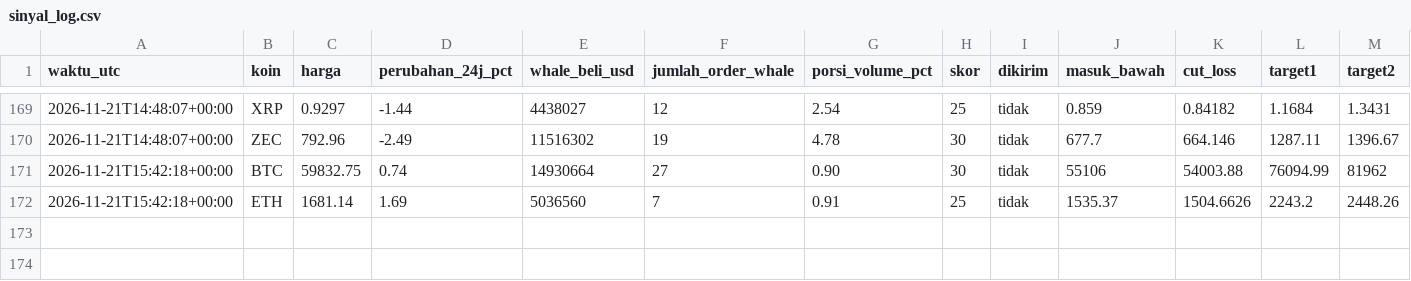
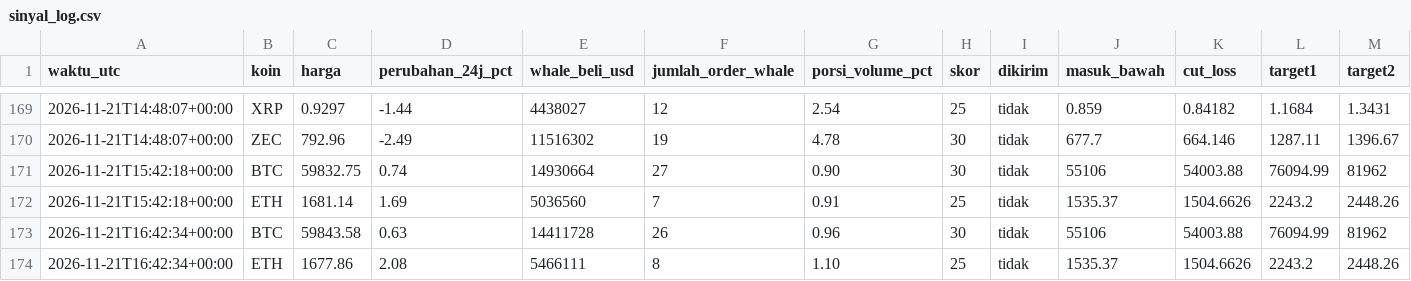
Before and after one commit to Ilhamikir/whale-tracker-v2, a CSV file: sinyal_log.csv, drawn as a sheet; only a part is shown, gaps mark what is left out; rows hold the shown columns only; the diff names each change by its address in the sheet, - before the commit and + after, or states it on an @@ line.

Commit message:
Pembaruan whale tracker

```diff
--- a/sinyal_log.csv
+++ b/sinyal_log.csv
+row 173: 2026-11-21T16:42:34+00:00 | BTC | 59843.58 | 0.63 | 14411728 | 26 | 0.96 | 30 | tidak | 55106 | 54003.88 | 76094.99 | 81962
+row 174: 2026-11-21T16:42:34+00:00 | ETH | 1677.86 | 2.08 | 5466111 | 8 | 1.10 | 25 | tidak | 1535.37 | 1504.6626 | 2243.2 | 2448.26
```
Also changed, not shown: 1 other file.
